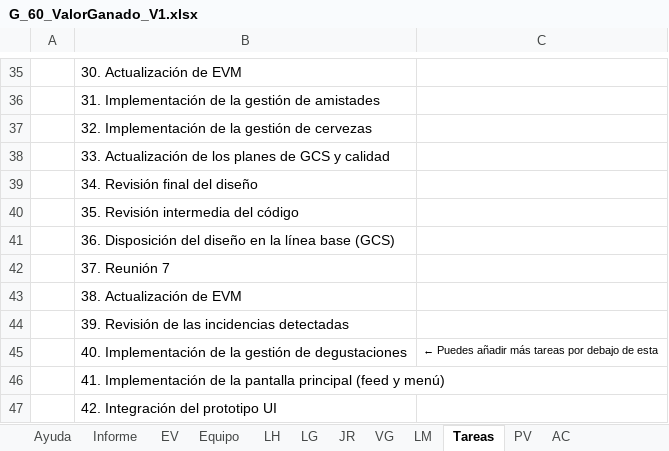
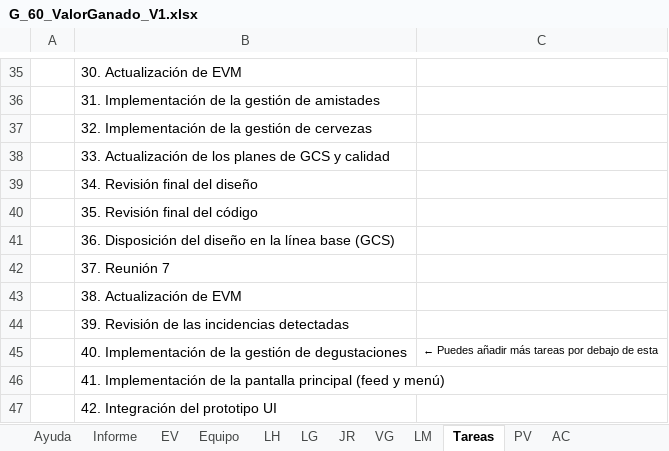
Before and after one commit to lauribla/SoftwareII-BeerSP, an Excel workbook: DOCUMENTACIÓN/CICLO1/Gestión/Gestión de Proyecto/Seguimiento/G_60_ValorGanado_V1.xlsx, sheet Tareas, drawn as a sheet; only a part is shown, gaps mark what is left out; values as stored, in another font and other column widths than the file's, no borders; charts and pictures not drawn; the diff names each change by its address in the sheet, - before the commit and + after, or states it on an @@ line.

```diff
--- a/DOCUMENTACIÓN/CICLO1/Gestión/Gestión de Proyecto/Seguimiento/G_60_ValorGanado_V1.xlsx (sheet Tareas)
+++ b/DOCUMENTACIÓN/CICLO1/Gestión/Gestión de Proyecto/Seguimiento/G_60_ValorGanado_V1.xlsx (sheet Tareas)
-B40: 35. Revisión intermedia del código
+B40: 35. Revisión final del código
```
Also changed, not shown: sheet Informe, sheet AC, sheet LM, sheet LG, sheet JR, sheet VG, 3 more sheets, charts or pictures, 1 other file.
